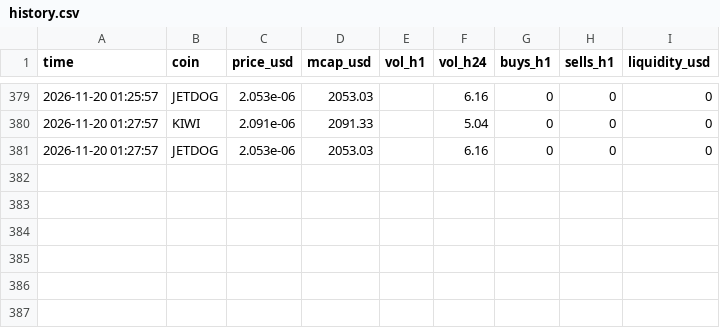
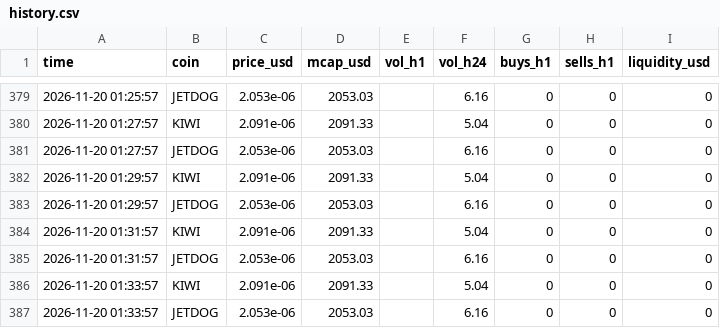
Before and after one commit to marion2702/coin-tracker, a CSV file: history.csv, drawn as a sheet; only a part is shown, gaps mark what is left out; the diff names each change by its address in the sheet, - before the commit and + after, or states it on an @@ line.

```diff
--- a/history.csv
+++ b/history.csv
+row 382: 2026-11-20 01:29:57 | KIWI | 2.091e-06 | 2091.33 |  | 5.04 | 0 | 0 | 0
+row 383: 2026-11-20 01:29:57 | JETDOG | 2.053e-06 | 2053.03 |  | 6.16 | 0 | 0 | 0
+row 384: 2026-11-20 01:31:57 | KIWI | 2.091e-06 | 2091.33 |  | 5.04 | 0 | 0 | 0
+row 385: 2026-11-20 01:31:57 | JETDOG | 2.053e-06 | 2053.03 |  | 6.16 | 0 | 0 | 0
+row 386: 2026-11-20 01:33:57 | KIWI | 2.091e-06 | 2091.33 |  | 5.04 | 0 | 0 | 0
+row 387: 2026-11-20 01:33:57 | JETDOG | 2.053e-06 | 2053.03 |  | 6.16 | 0 | 0 | 0
```
Also changed, not shown: paper_trades.csv, scanner_alerts.csv, 3 other files.
